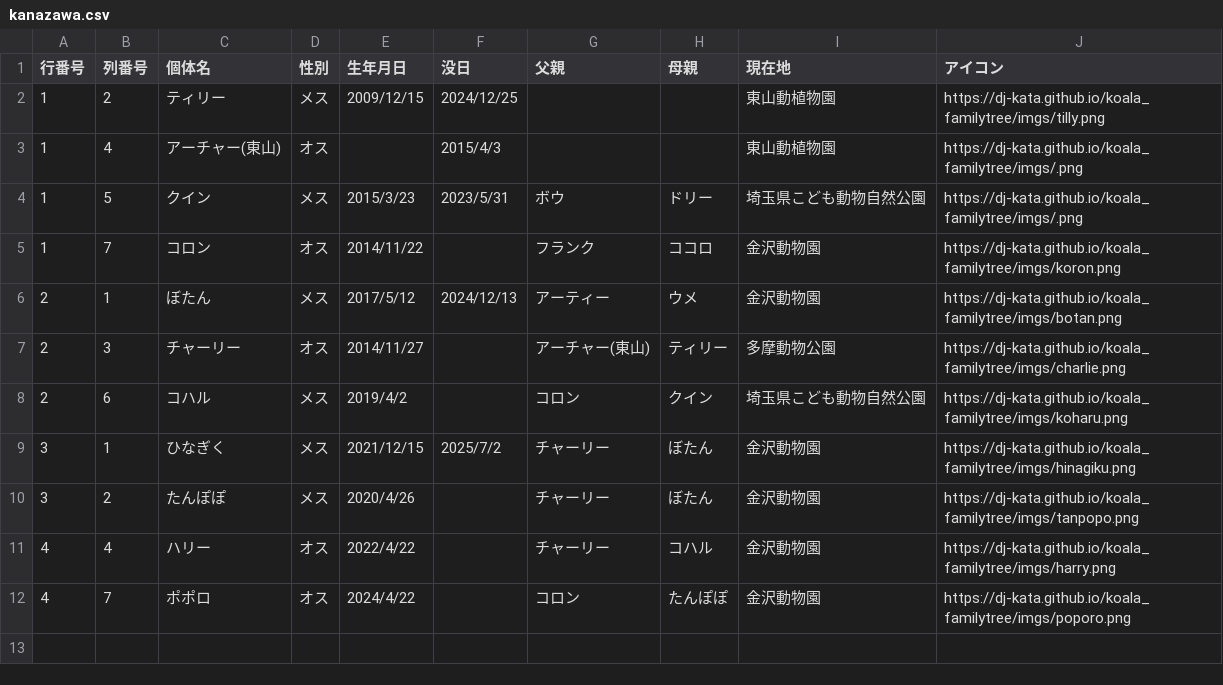
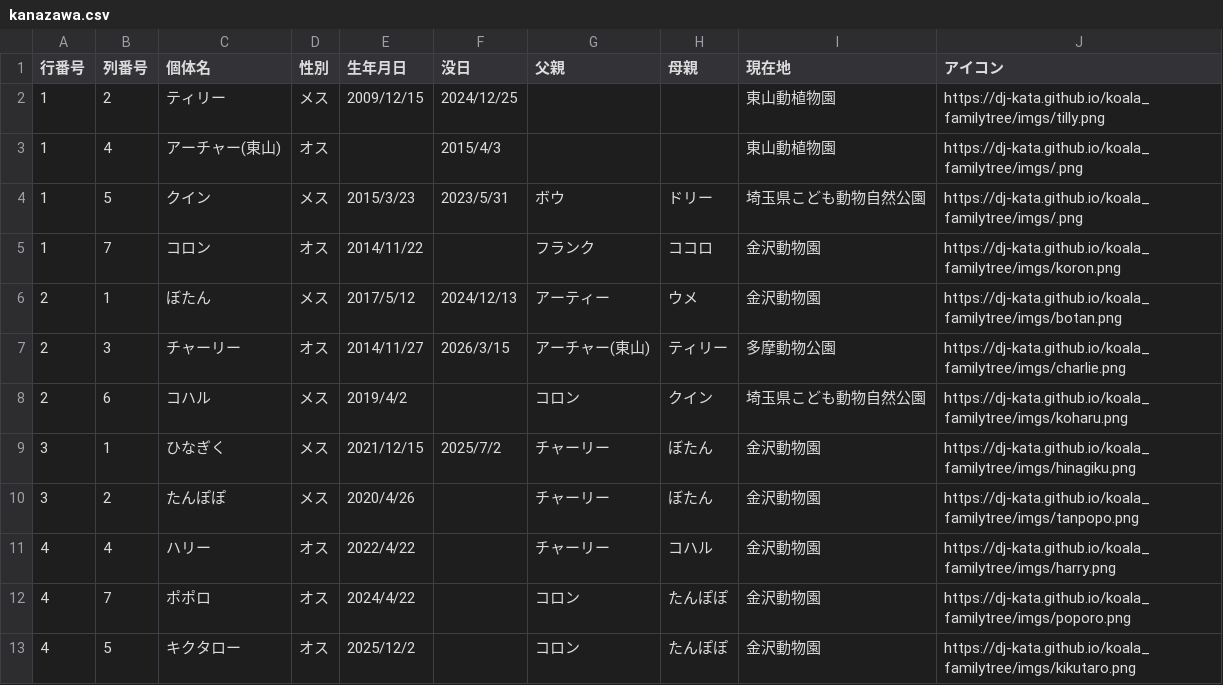
Before and after one commit to dj-kata/koala_familytree, a CSV file: csvs/kanazawa.csv, drawn as a sheet.

```diff
--- a/csvs/kanazawa.csv
+++ b/csvs/kanazawa.csv
@@ -6,3 +6,3 @@
 2,1,ぼたん,メス,2017/5/12,2024/12/13,アーティー,ウメ,金沢動物園,https://dj-kata.github.io/koala_familytree/imgs/botan.png
-2,3,チャーリー,オス,2014/11/27,,アーチャー(東山),ティリー,多摩動物公園,https://dj-kata.github.io/koala_familytree/imgs/charlie.png
+2,3,チャーリー,オス,2014/11/27,2026/3/15,アーチャー(東山),ティリー,多摩動物公園,https://dj-kata.github.io/koala_familytree/imgs/charlie.png
 2,6,コハル,メス,2019/4/2,,コロン,クイン,埼玉県こども動物自然公園,https://dj-kata.github.io/koala_familytree/imgs/koharu.png
@@ -12 +12,2 @@
 4,7,ポポロ,オス,2024/4/22,,コロン,たんぽぽ,金沢動物園,https://dj-kata.github.io/koala_familytree/imgs/poporo.png
+4,5,キクタロー,オス,2025/12/2,,コロン,たんぽぽ,金沢動物園,https://dj-kata.github.io/koala_familytree/imgs/kikutaro.png
```
Also changed, not shown: csvs/all.csv, csvs/awaji.csv, 16 other files.
